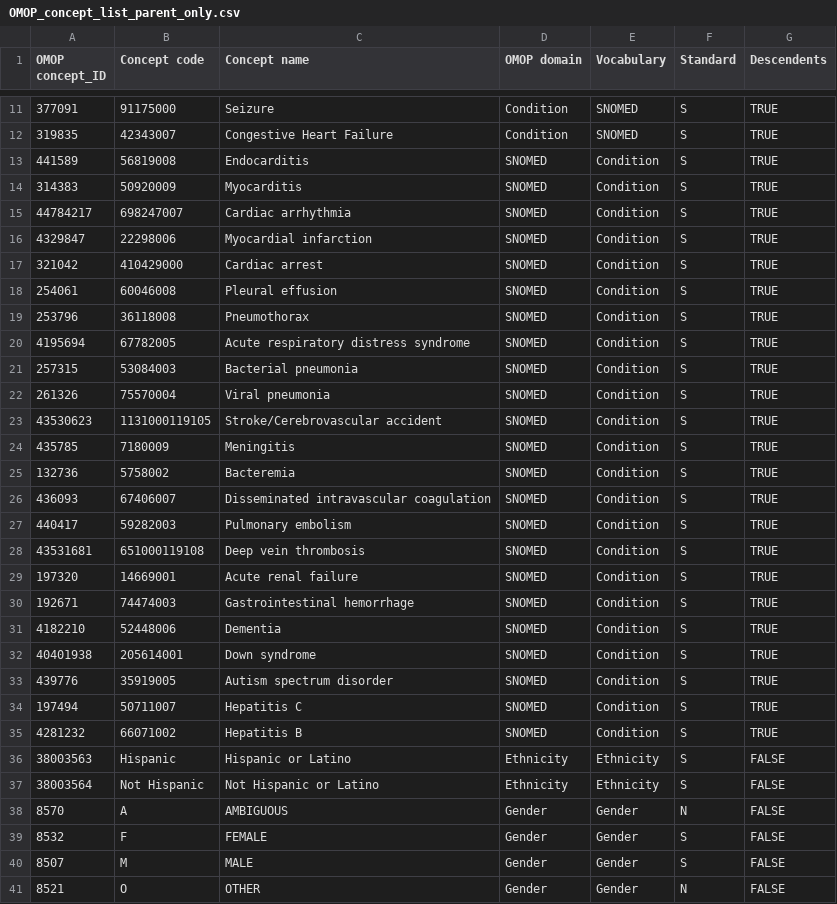
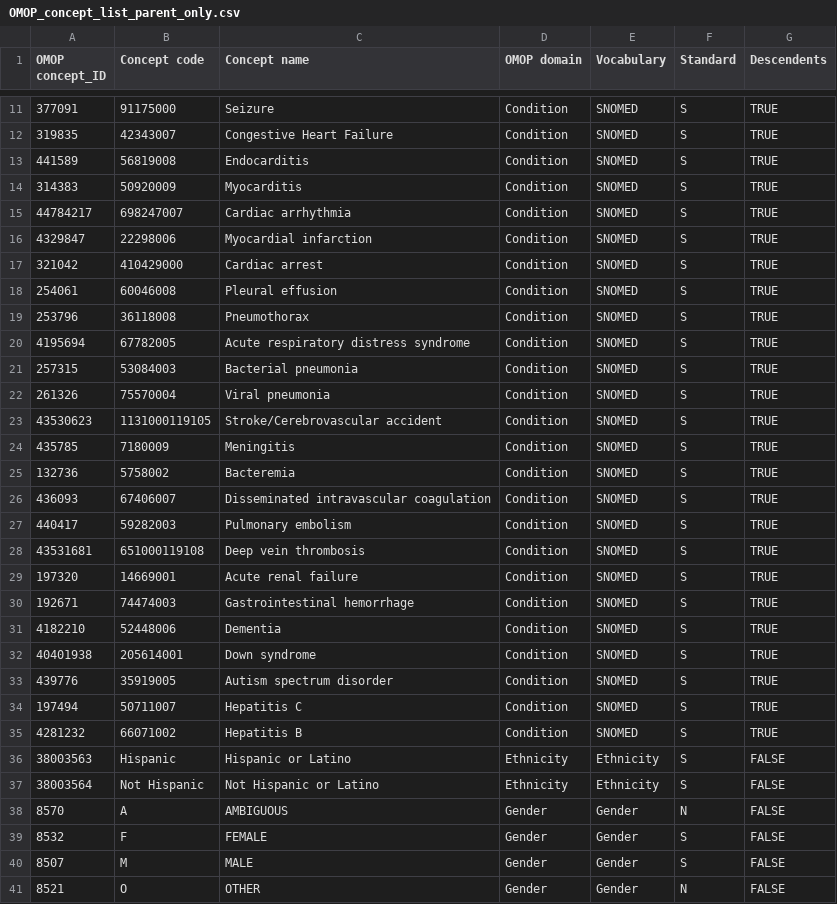
Before and after one commit to benwmar/CureIdRegistry, a CSV file: CURE ID Concepts/OMOP_concept_list_parent_only.csv, drawn as a sheet; only a part is shown, gaps mark what is left out.

Commit message:
Update OMOP_concept_list_parent_only.csv
fixed incorrect order of domain and vocabulary

```diff
--- a/CURE ID Concepts/OMOP_concept_list_parent_only.csv
+++ b/CURE ID Concepts/OMOP_concept_list_parent_only.csv
@@ -12,25 +12,25 @@ OMOP concept_ID,Concept code,Concept name,OMOP domain,Vocabulary,Standard,Descen
 319835,	42343007, Congestive Heart Failure,Condition, SNOMED, S, TRUE
-441589,	56819008, Endocarditis, SNOMED, Condition, S, TRUE
-314383,	50920009, Myocarditis, SNOMED, Condition, S, TRUE
-44784217, 698247007, Cardiac arrhythmia, SNOMED, Condition, S, TRUE	
-4329847, 22298006, Myocardial infarction, SNOMED, Condition, S, TRUE	
-321042,	410429000, Cardiac arrest, SNOMED, Condition, S, TRUE
-254061,	60046008, Pleural effusion, SNOMED, Condition, S, TRUE
-253796,	36118008, Pneumothorax, SNOMED, Condition, S, TRUE
-4195694,	67782005, Acute respiratory distress syndrome, SNOMED, Condition, S, TRUE
-257315,	53084003, Bacterial pneumonia, SNOMED, Condition, S, TRUE
-261326,	75570004, Viral pneumonia, SNOMED, Condition, S, TRUE
-43530623,	1131000119105, Stroke/Cerebrovascular accident, SNOMED, Condition, S, TRUE
-435785, 7180009, Meningitis, SNOMED, Condition, S, TRUE	
-132736,	5758002, Bacteremia, SNOMED, Condition, S, TRUE
-436093,	67406007, Disseminated intravascular coagulation, SNOMED, Condition, S, TRUE
-440417,	59282003, Pulmonary embolism, SNOMED, Condition, S, TRUE
-43531681,	651000119108, Deep vein thrombosis, SNOMED, Condition, S, TRUE
-197320,	14669001, Acute renal failure, SNOMED, Condition, S, TRUE
-192671,	74474003, Gastrointestinal hemorrhage, SNOMED, Condition, S, TRUE
-4182210,	52448006, Dementia, SNOMED, Condition, S, TRUE
-40401938,	205614001, Down syndrome, SNOMED, Condition, S, TRUE
-439776,	35919005, Autism spectrum disorder, SNOMED, Condition, S, TRUE
-197494, 50711007, Hepatitis C, SNOMED, Condition, S, TRUE	
-4281232,	66071002, Hepatitis B, SNOMED, Condition, S, TRUE
+441589,	56819008, Endocarditis, Condition,SNOMED,S,TRUE
+314383,	50920009, Myocarditis, Condition,SNOMED,S,TRUE
+44784217, 698247007, Cardiac arrhythmia, Condition,SNOMED,S,TRUE	
+4329847, 22298006, Myocardial infarction, Condition,SNOMED,S,TRUE	
+321042,	410429000, Cardiac arrest, Condition,SNOMED,S,TRUE
+254061,	60046008, Pleural effusion, Condition,SNOMED,S,TRUE
+253796,	36118008, Pneumothorax, Condition,SNOMED,S,TRUE
+4195694,	67782005, Acute respiratory distress syndrome, Condition,SNOMED,S,TRUE
+257315,	53084003, Bacterial pneumonia, Condition,SNOMED,S,TRUE
+261326,	75570004, Viral pneumonia, Condition,SNOMED,S,TRUE
+43530623,	1131000119105, Stroke/Cerebrovascular accident, Condition,SNOMED,S,TRUE
+435785, 7180009, Meningitis, Condition,SNOMED,S,TRUE	
+132736,	5758002, Bacteremia, Condition,SNOMED,S,TRUE
+436093,	67406007, Disseminated intravascular coagulation, Condition,SNOMED,S,TRUE
+440417,	59282003, Pulmonary embolism, Condition,SNOMED,S,TRUE
+43531681,	651000119108, Deep vein thrombosis, Condition,SNOMED,S,TRUE
+197320,	14669001, Acute renal failure, Condition,SNOMED,S,TRUE
+192671,	74474003, Gastrointestinal hemorrhage, Condition,SNOMED,S,TRUE
+4182210,	52448006, Dementia, Condition,SNOMED,S,TRUE
+40401938,	205614001, Down syndrome, Condition,SNOMED,S,TRUE
+439776,	35919005, Autism spectrum disorder, Condition,SNOMED,S,TRUE
+197494, 50711007, Hepatitis C, Condition,SNOMED,S,TRUE	
+4281232,	66071002, Hepatitis B, Condition,SNOMED,S,TRUE
 38003563,Hispanic,Hispanic or Latino,Ethnicity,Ethnicity,S,FALSE
```
